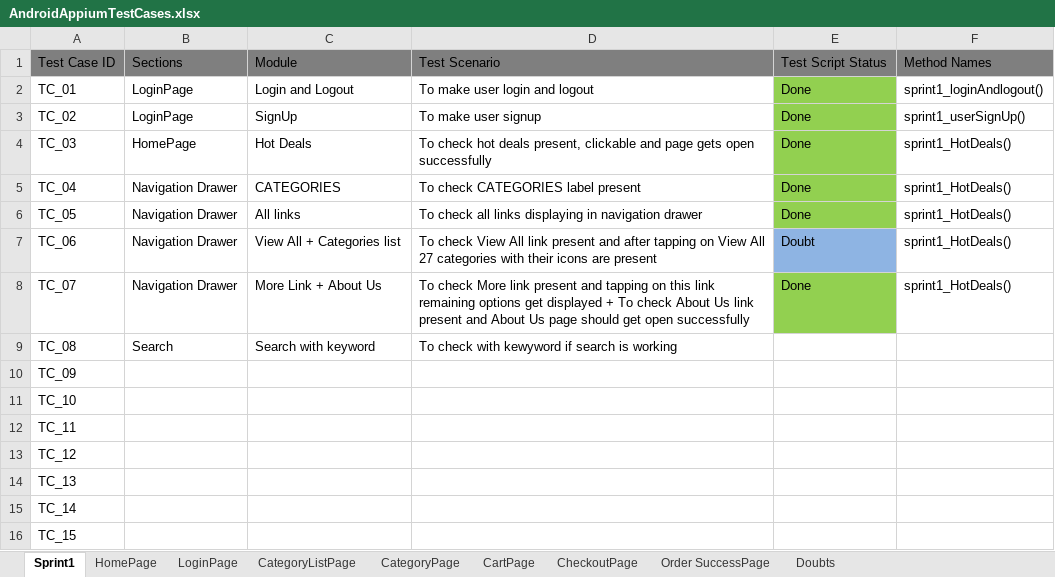
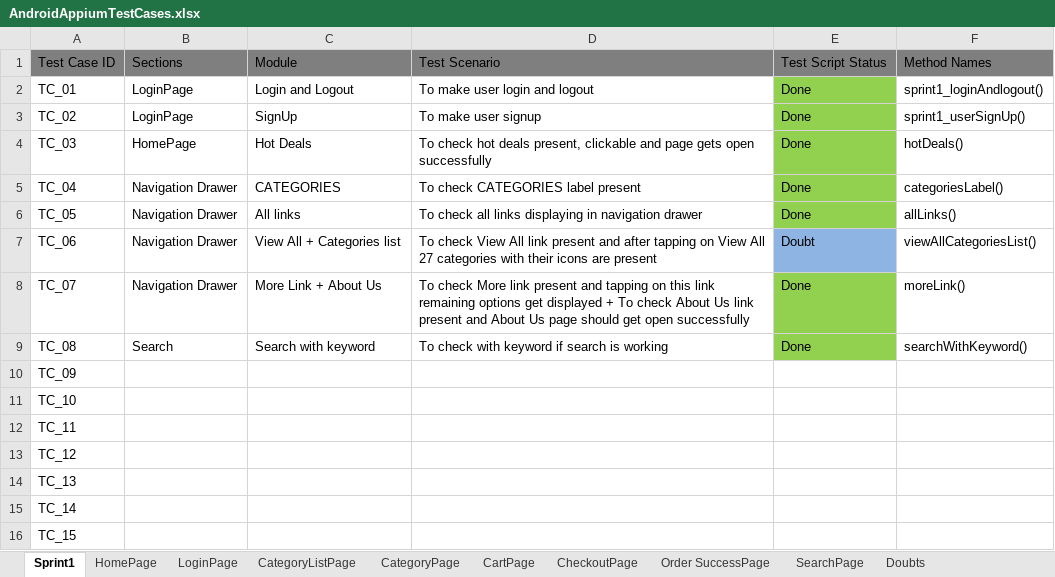
Before and after one commit to ravind-tolexo/AppiumDocumentation, an Excel workbook: AndroidAppiumTestCases.xlsx, sheet Sprint1, drawn as a sheet; values as stored, in another font and other column widths than the file's, no borders; the diff names each change by its address in the sheet, - before the commit and + after, or states it on an @@ line.

```diff
--- a/AndroidAppiumTestCases.xlsx (sheet Sprint1)
+++ b/AndroidAppiumTestCases.xlsx (sheet Sprint1)
+sheet tab: SearchPage
-F4: sprint1_HotDeals()
+F4: hotDeals()
-F5: sprint1_HotDeals()
+F5: categoriesLabel()
-F6: sprint1_HotDeals()
+F6: allLinks()
-F7: sprint1_HotDeals()
+F7: viewAllCategoriesList()
-F8: sprint1_HotDeals()
+F8: moreLink()
-D9: To check with kewyword if search is working
+D9: To check with keyword if search is working
-E9: (empty)
+E9: Done
-E9 fill: none
+E9 fill: #92D050
-F9: (empty)
+F9: searchWithKeyword()
```
